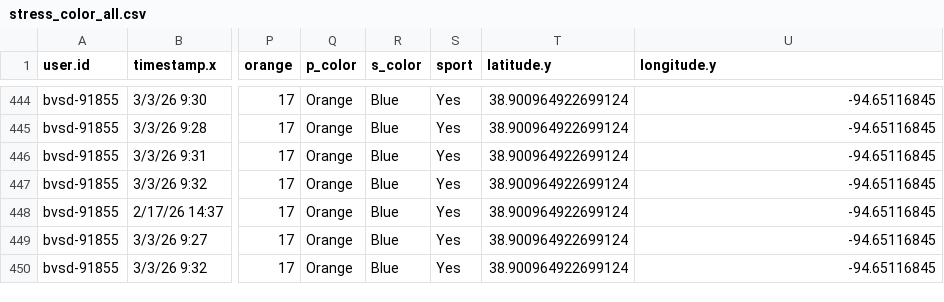
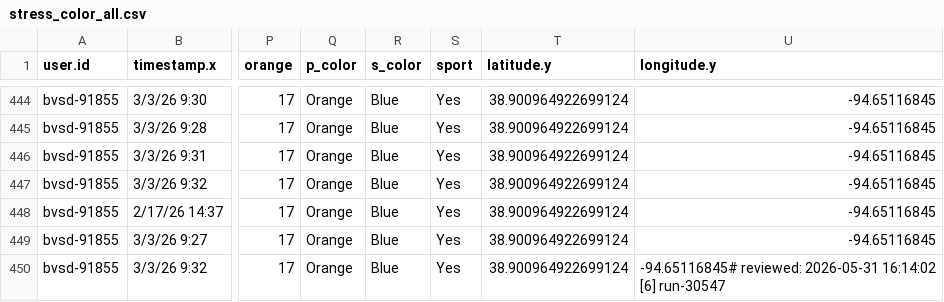
Before and after one commit to sky360-tech/ids-rstudio, a CSV file: 10832660/stress_color_all.csv, drawn as a sheet; only a part is shown, gaps mark what is left out; the diff names each change by its address in the sheet, - before the commit and + after, or states it on an @@ line.

Commit message:
Review: stress_color_all.csv - 2026-05-31 [6/9]

```diff
--- a/10832660/stress_color_all.csv
+++ b/10832660/stress_color_all.csv
-U450 (longitude.y): -94.65116845
+U450 (longitude.y): -94.65116845# reviewed: 2026-05-31 16:14:02 [6] run-30547
```
